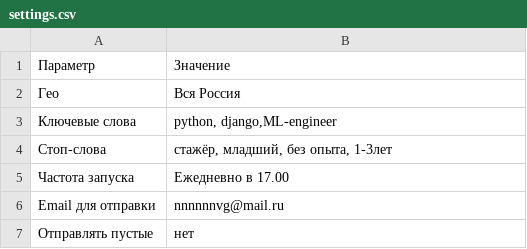
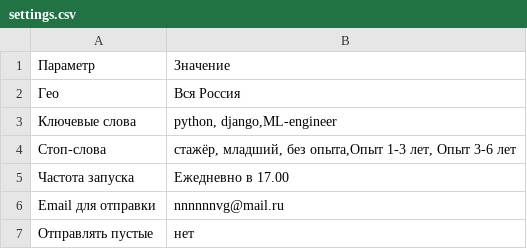
Before and after one commit to noskovvit2024-sketch/job-agent-data, a CSV file: settings.csv, drawn as a sheet.

Commit message:
Update settings.csv

```diff
--- a/settings.csv
+++ b/settings.csv
@@ -3,3 +3,3 @@
 Ключевые слова,"python, django,ML-engineer"
-Стоп-слова,"стажёр, младший, без опыта, 1-3лет"
+Стоп-слова,"стажёр, младший, без опыта,Опыт 1-3 лет, Опыт 3-6 лет"
 Частота запуска,Ежедневно в 17.00
```
